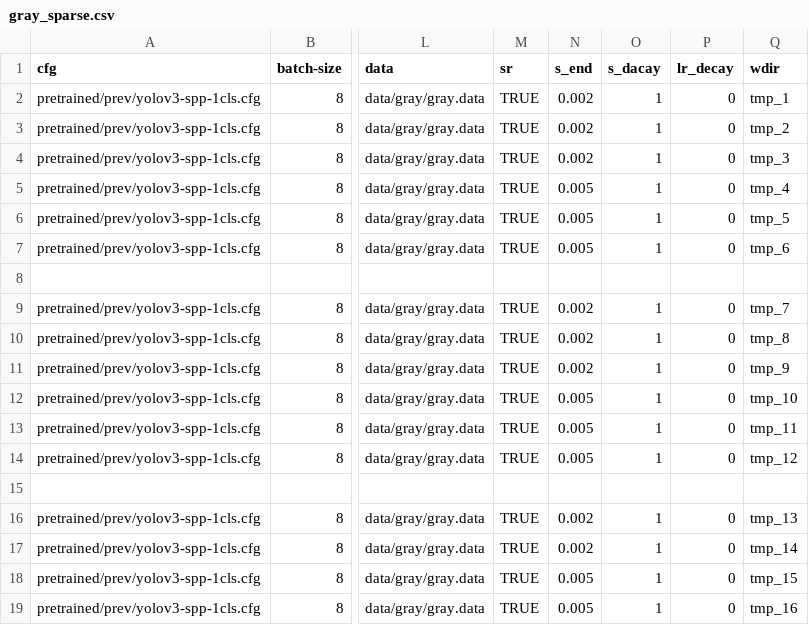
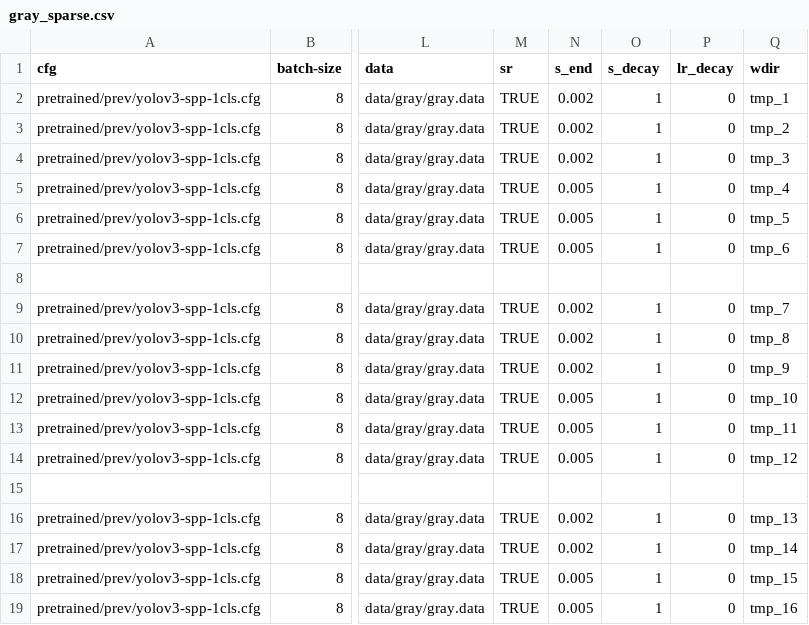
Before and after one commit to CheungBH/yolov3-channel-and-layer-pruning, a CSV file: train_result/demo_folder/gray_sparse/gray_sparse.csv, drawn as a sheet; only a part is shown, gaps mark what is left out; the diff names each change by its address in the sheet, - before the commit and + after, or states it on an @@ line.

Commit message:
fck dacay

```diff
--- a/train_result/demo_folder/gray_sparse/gray_sparse.csv
+++ b/train_result/demo_folder/gray_sparse/gray_sparse.csv
-O1: s_dacay
+O1: s_decay
```
